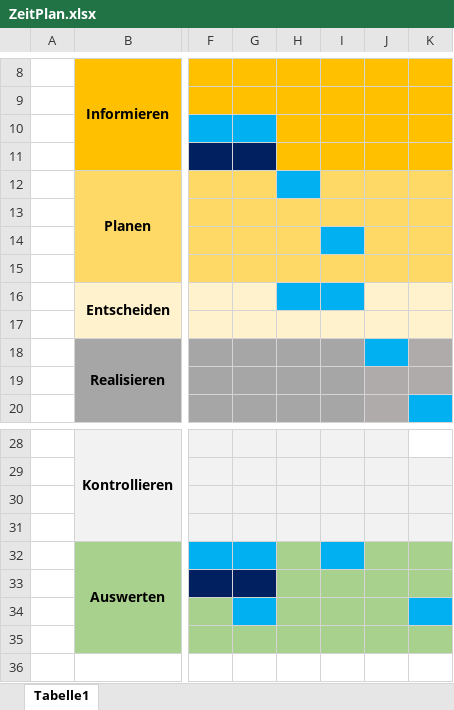
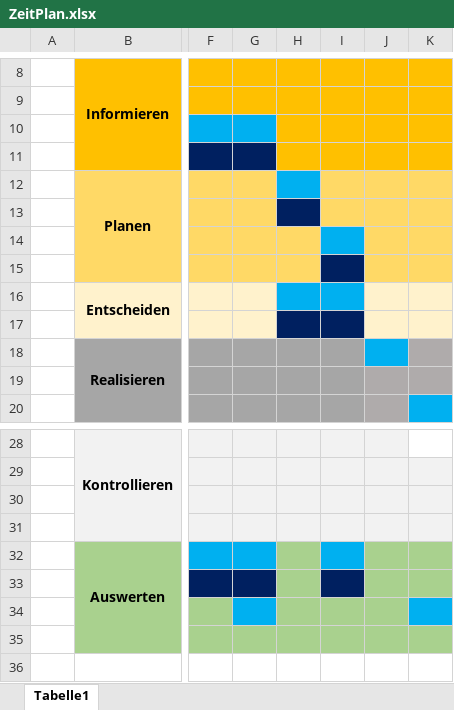
Before and after one commit to chrisoco/M242-Arduino, an Excel workbook: Docs/ZeitPlan.xlsx, sheet Tabelle1, drawn as a sheet; only a part is shown, gaps mark what is left out; values as stored, in another font and other column widths than the file's, no borders; the diff names each change by its address in the sheet, - before the commit and + after, or states it on an @@ line.

Commit message:
Update ZeitPlan.xlsx

```diff
--- a/Docs/ZeitPlan.xlsx (sheet Tabelle1)
+++ b/Docs/ZeitPlan.xlsx (sheet Tabelle1)
-H13 fill: #FFD966
+H13 fill: #002060
-I15 fill: #FFD966
+I15 fill: #002060
-H17:I17 fill: #FFF2CC
+H17:I17 fill: #002060
-I33 fill: #A9D18E
+I33 fill: #002060
```
